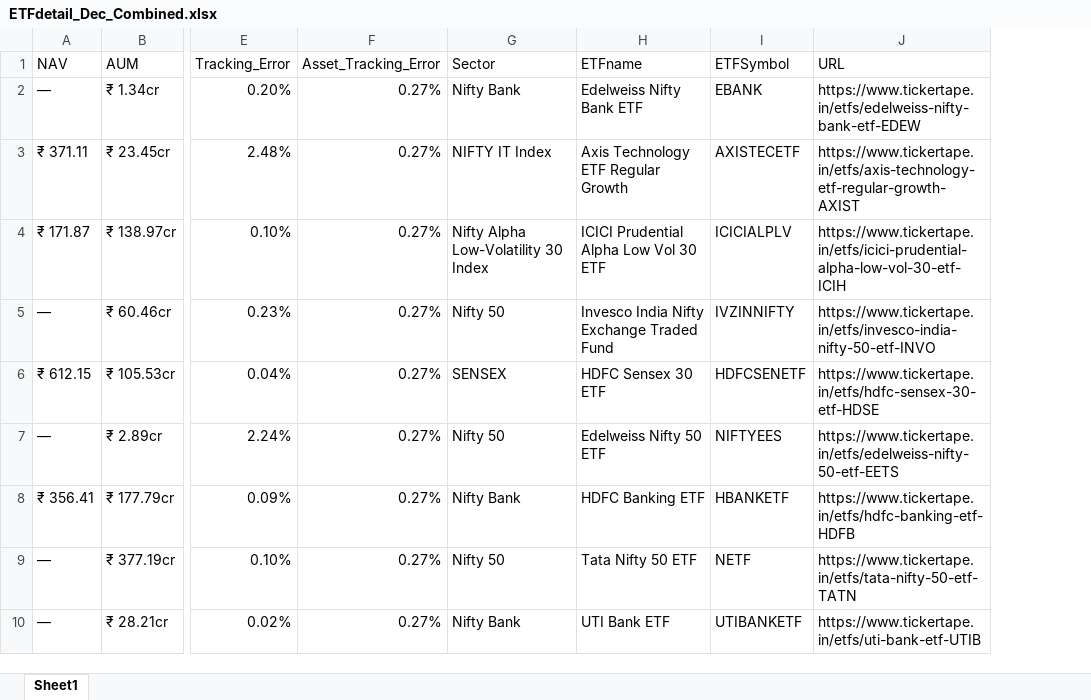
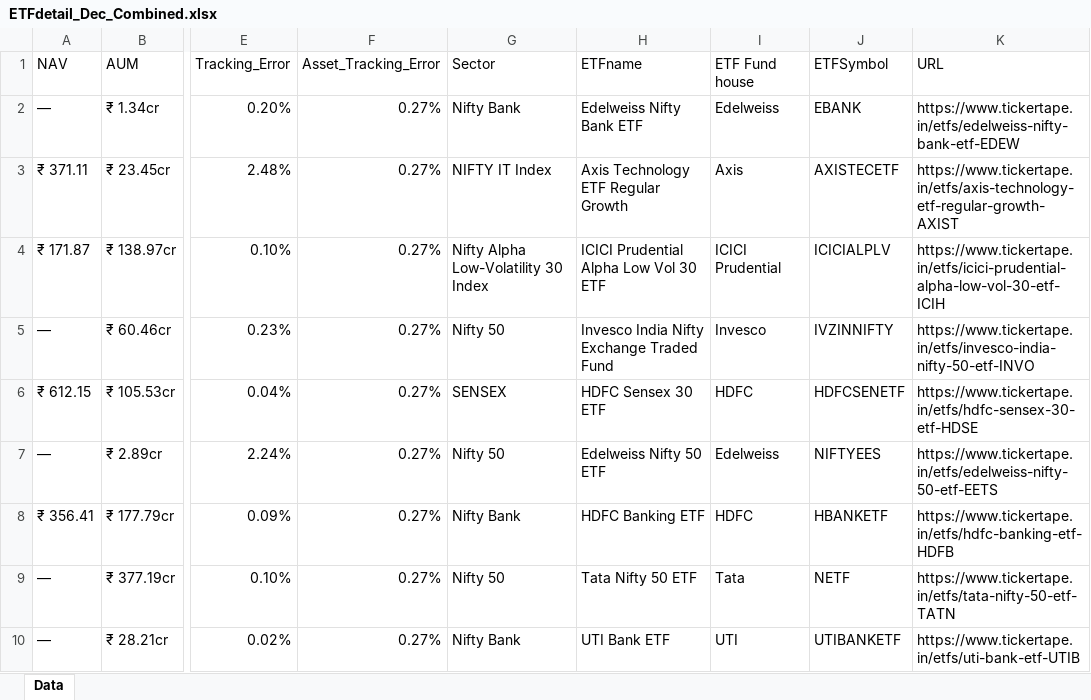
Before and after one commit to Amithsk/ETF, an Excel workbook: ETF_Data/ETFdetail_Dec_Combined.xlsx, sheet Data, drawn as a sheet; only a part is shown, gaps mark what is left out; values as stored, in another font and other column widths than the file's, no cell formats; the diff names each change by its address in the sheet, - before the commit and + after, or states it on an @@ line.

```diff
--- a/ETF_Data/ETFdetail_Dec_Combined.xlsx (sheet Data)
+++ b/ETF_Data/ETFdetail_Dec_Combined.xlsx (sheet Data)
-sheet tab: Sheet1
+sheet tab: Data
+column I (ETF Fund house), rows 2-10: Edelweiss | Axis | ICICI Prudential | Invesco | HDFC | Edelweiss | HDFC | Tata | UTI
```
Also changed, not shown: cell formats, 4 other files.
